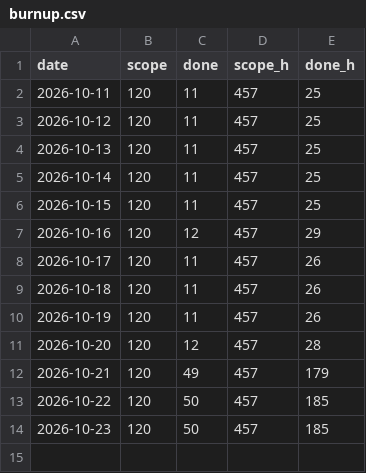
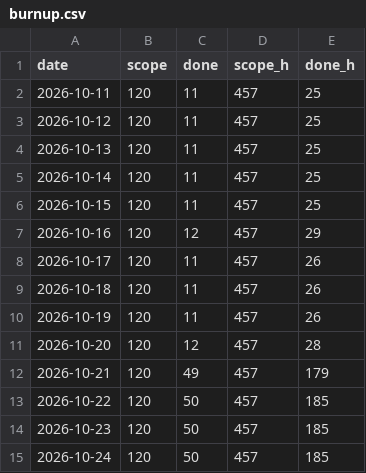
Before and after one commit to dvillas28/lock-in-team-iic3143-202602, a CSV file: derived/burnup.csv, drawn as a sheet.

```diff
--- a/derived/burnup.csv
+++ b/derived/burnup.csv
@@ -14 +14,2 @@ date,scope,done,scope_h,done_h
 2026-10-23,120,50,457,185
+2026-10-24,120,50,457,185
```
Also changed, not shown: derived/cfd.csv, 2 other files.
